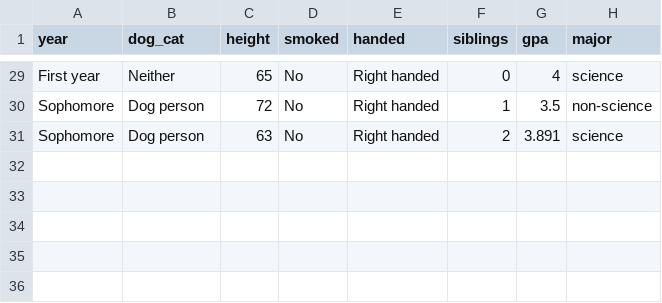
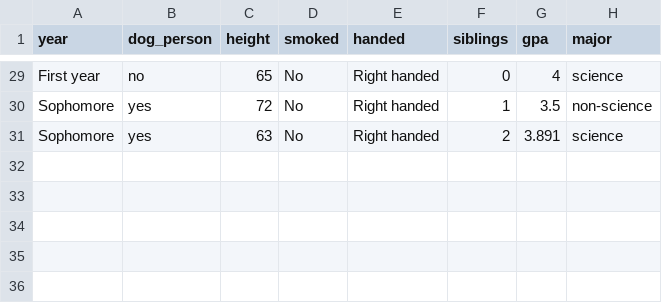
Before and after one commit to aloy/aloy.rbind.io, a CSV file: data/survey2022.csv, drawn as a sheet; only a part is shown, gaps mark what is left out; the diff covers the shown part only; the diff names each change by its address in the sheet, - before the commit and + after, or states it on an @@ line.

```diff
--- a/data/survey2022.csv
+++ b/data/survey2022.csv
-B1: dog_cat
+B1: dog_person
-B29 (dog_person): Neither
+B29 (dog_person): no
-B30:B31 (dog_person): Dog person
+B30:B31 (dog_person): yes
```
Also changed, not shown: 27 edited cells elsewhere in this file, 1 other file.
